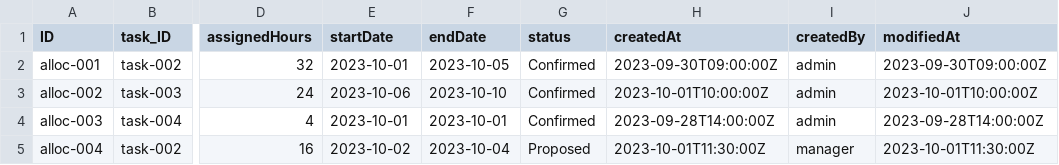
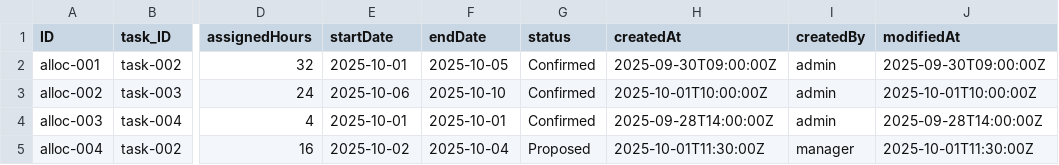
Before and after one commit to vijayvarma97/Project, a CSV file: db/data/my.employeehub-TaskAllocations.csv, drawn as a sheet; only a part is shown, gaps mark what is left out; the diff names each change by its address in the sheet, - before the commit and + after, or states it on an @@ line.

```diff
--- a/db/data/my.employeehub-TaskAllocations.csv
+++ b/db/data/my.employeehub-TaskAllocations.csv
-E2 (startDate): 2023-10-01
+E2 (startDate): 2025-10-01
-F2 (endDate): 2023-10-05
+F2 (endDate): 2025-10-05
-H2 (createdAt): 2023-09-30T09:00:00Z
+H2 (createdAt): 2025-09-30T09:00:00Z
-J2 (modifiedAt): 2023-09-30T09:00:00Z
+J2 (modifiedAt): 2025-09-30T09:00:00Z
-E3 (startDate): 2023-10-06
+E3 (startDate): 2025-10-06
-F3 (endDate): 2023-10-10
+F3 (endDate): 2025-10-10
-H3 (createdAt): 2023-10-01T10:00:00Z
+H3 (createdAt): 2025-10-01T10:00:00Z
-J3 (modifiedAt): 2023-10-01T10:00:00Z
+J3 (modifiedAt): 2025-10-01T10:00:00Z
-E4 (startDate): 2023-10-01
+E4 (startDate): 2025-10-01
-F4 (endDate): 2023-10-01
+F4 (endDate): 2025-10-01
-H4 (createdAt): 2023-09-28T14:00:00Z
+H4 (createdAt): 2025-09-28T14:00:00Z
-J4 (modifiedAt): 2023-09-28T14:00:00Z
+J4 (modifiedAt): 2025-09-28T14:00:00Z
-E5 (startDate): 2023-10-02
+E5 (startDate): 2025-10-02
-F5 (endDate): 2023-10-04
+F5 (endDate): 2025-10-04
-H5 (createdAt): 2023-10-01T11:30:00Z
+H5 (createdAt): 2025-10-01T11:30:00Z
-J5 (modifiedAt): 2023-10-01T11:30:00Z
+J5 (modifiedAt): 2025-10-01T11:30:00Z
```
Also changed, not shown: db/data/my.employeehub-Employees.csv, db/data/my.employeehub-Projects.csv, 6 other files.
